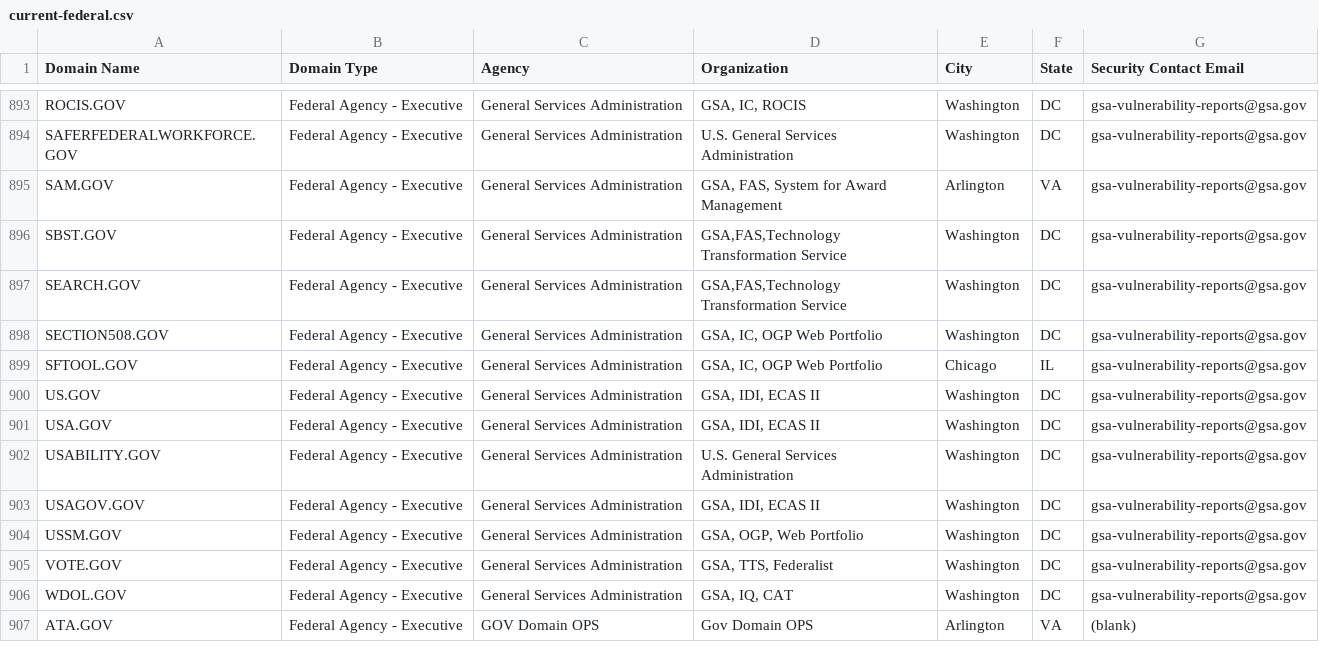
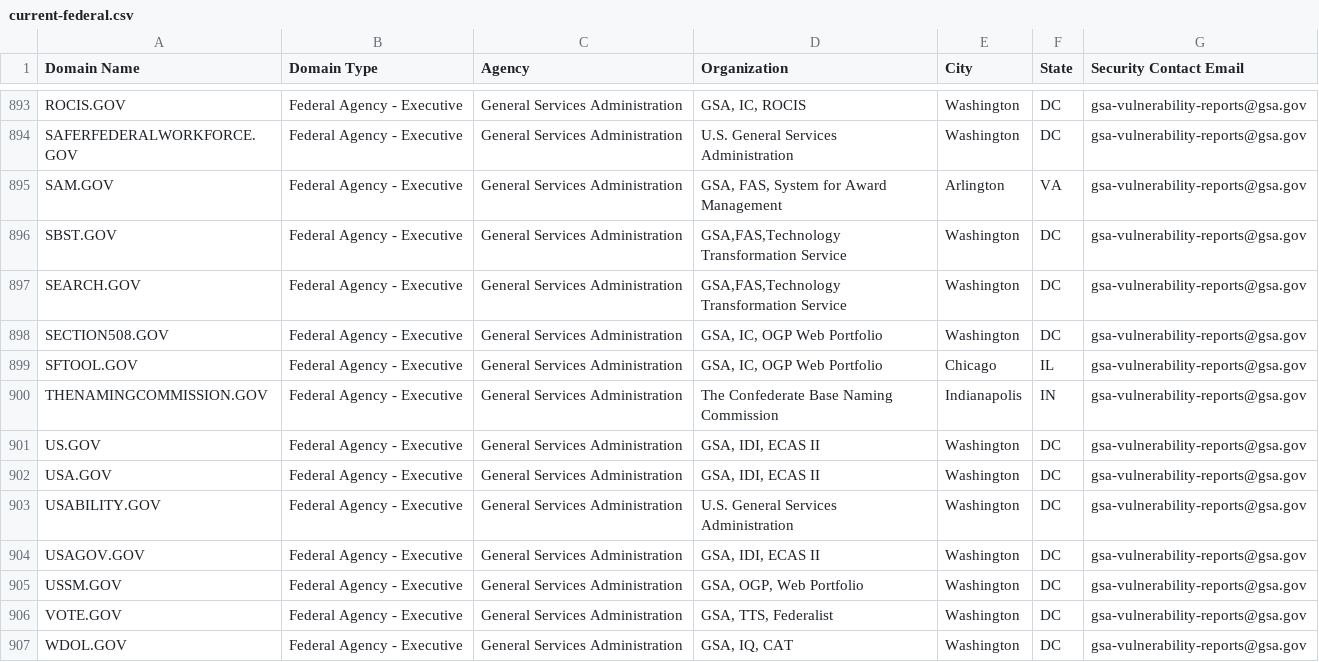
Before and after one commit to cisagov/dotgov-data, a CSV file: current-federal.csv, drawn as a sheet; only a part is shown, gaps mark what is left out; the shorter side is filled out with more unchanged rows; the diff names each change by its address in the sheet, - before the commit and + after, or states it on an @@ line.

```diff
--- a/current-federal.csv
+++ b/current-federal.csv
+row 900: THENAMINGCOMMISSION.GOV | Federal Agency - Executive | General Services Administration | The Confederate Base Naming Commission | Indianapolis | IN | gsa-vulnerability-reports@gsa.gov
```
Also changed, not shown: current-full.csv.
